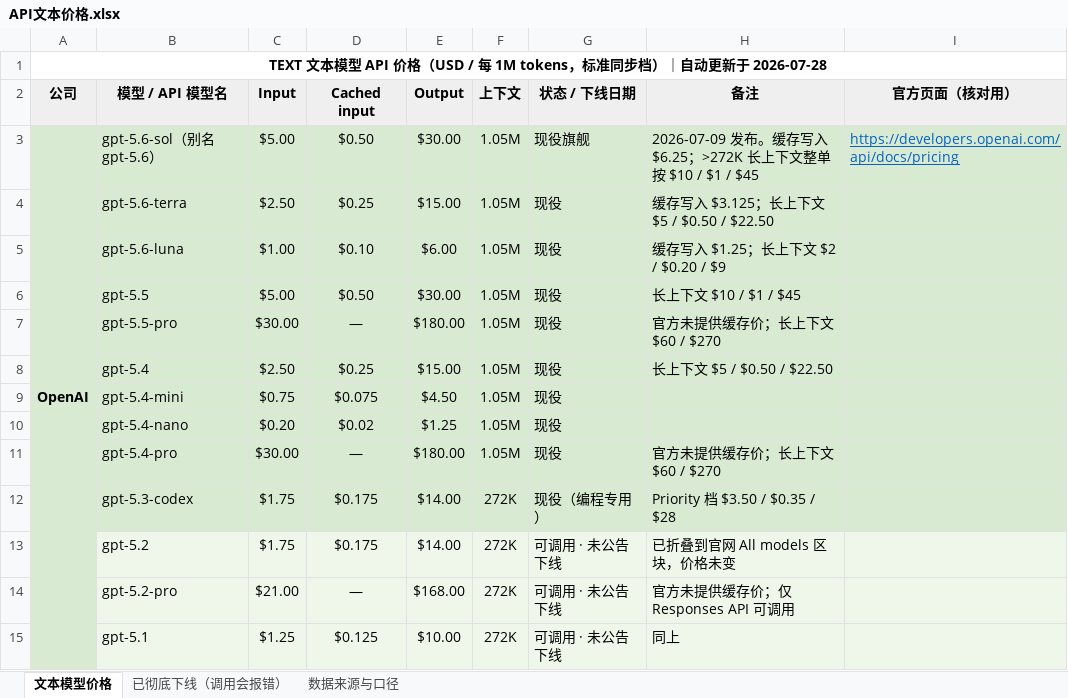
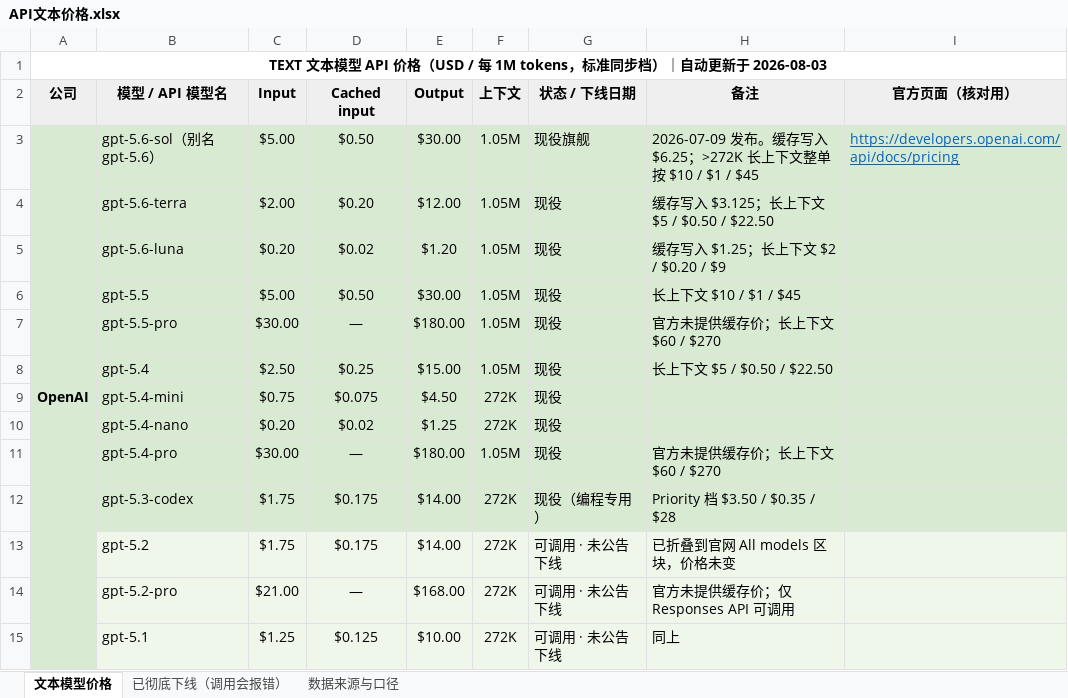
Before and after one commit to JJBoA/llm-price-watch, an Excel workbook: API文本价格.xlsx, sheet 文本模型价格, drawn as a sheet; only a part is shown; values as stored, in another font and other column widths than the file's, no borders; the diff names each change by its address in the sheet, - before the commit and + after, or states it on an @@ line.

```diff
--- a/API文本价格.xlsx (sheet 文本模型价格)
+++ b/API文本价格.xlsx (sheet 文本模型价格)
-A1 (公司): …更新于 2026-07-28
+A1 (公司): …更新于 2026-08-03
-C4 (Input): $2.50
+C4 (Input): $2.00
-D4 (Cached input): $0.25
+D4 (Cached input): $0.20
-E4 (Output): $15.00
+E4 (Output): $12.00
-C5 (Input): $1.00
+C5 (Input): $0.20
-D5 (Cached input): $0.10
+D5 (Cached input): $0.02
-E5 (Output): $6.00
+E5 (Output): $1.20
-F9:F10 (上下文): 1.05M
+F9:F10 (上下文): 272K
```
Also changed, not shown: sheet 数据来源与口径, 4 other files.
